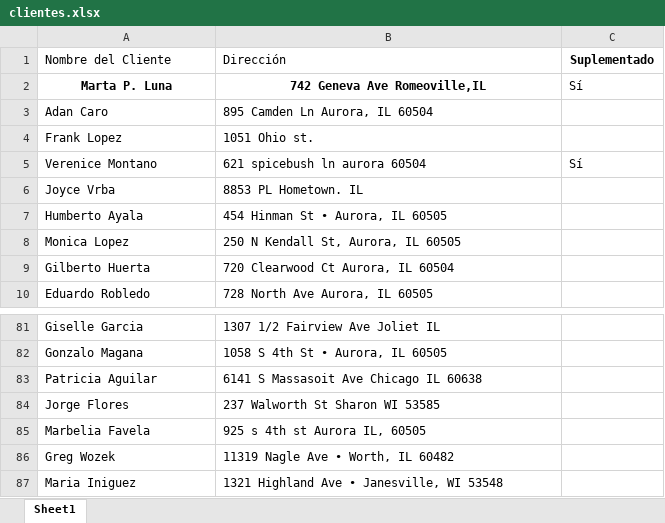
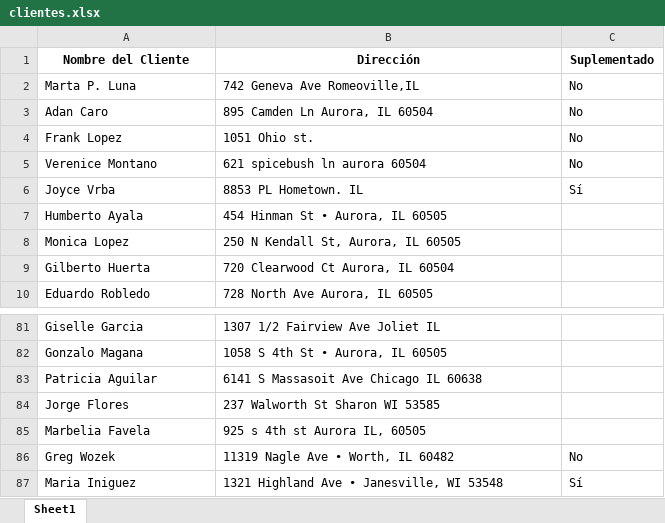
Before and after one commit to kanechiDGD/flask_app, an Excel workbook: clientes.xlsx, sheet Sheet1, drawn as a sheet; only a part is shown, gaps mark what is left out; values as stored, in another font and other column widths than the file's, no borders; the diff names each change by its address in the sheet, - before the commit and + after, or states it on an @@ line.

```diff
--- a/clientes.xlsx (sheet Sheet1)
+++ b/clientes.xlsx (sheet Sheet1)
@@ A1:B1 bold: off → on, alignment: left → center @@
@@ A2:B2 bold: on → off, alignment: center → left @@
-C2 (Suplementado): Sí
+C2 (Suplementado): No
-C3:C4 (Suplementado): (empty)
+C3:C4 (Suplementado): No
-C5 (Suplementado): Sí
+C5 (Suplementado): No
-C6 (Suplementado): (empty)
+C6 (Suplementado): Sí
-C86 (Suplementado): (empty)
+C86 (Suplementado): No
-C87 (Suplementado): (empty)
+C87 (Suplementado): Sí
```
Also changed, not shown: 17 other files.
